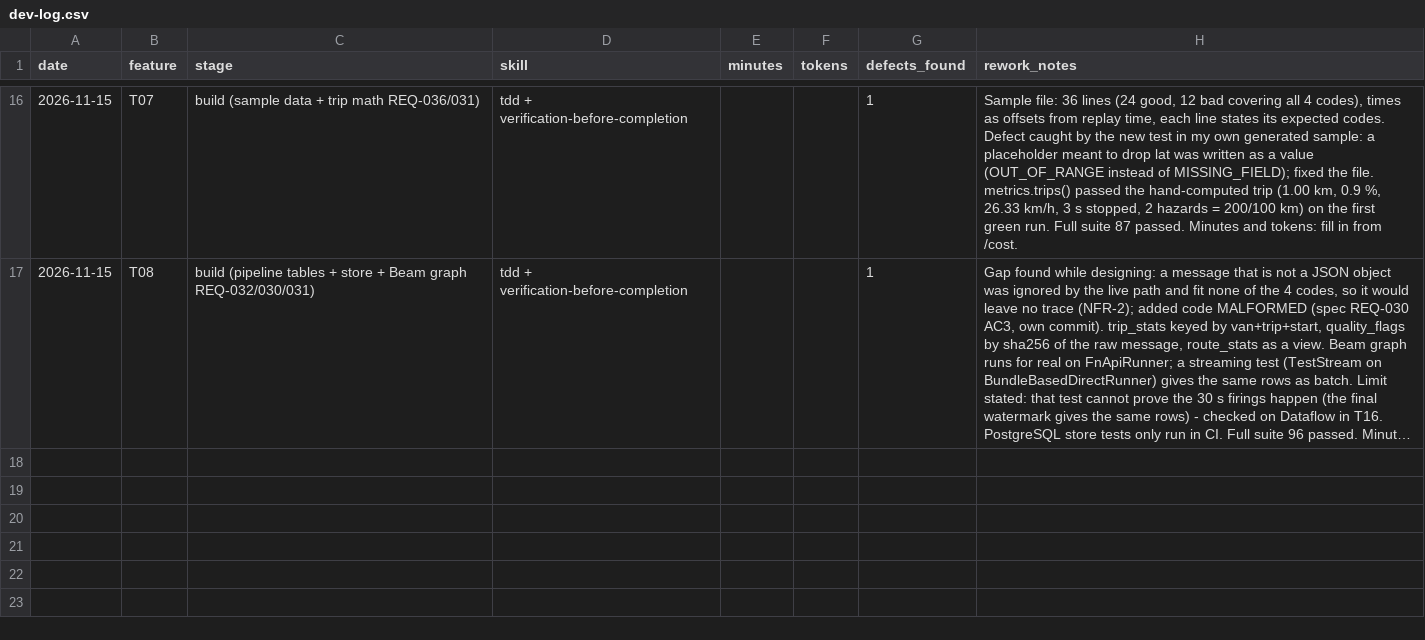
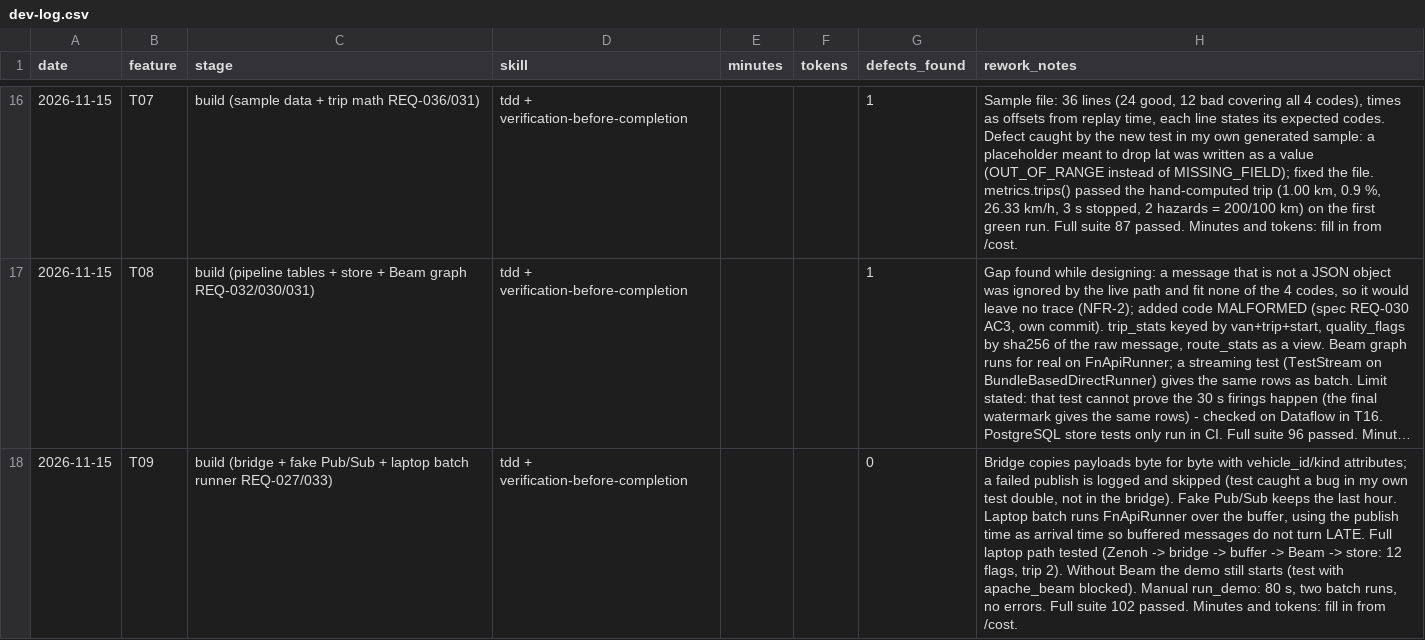
Before and after one commit to mohammad-dabash22/sdv-fleet-monitor, a CSV file: measurements/dev-log.csv, drawn as a sheet; only a part is shown, gaps mark what is left out; long unchanged cells end in …; the diff names each change by its address in the sheet, - before the commit and + after, or states it on an @@ line.

```diff
--- a/measurements/dev-log.csv
+++ b/measurements/dev-log.csv
+row 18: 2026-11-15 | T09 | build (bridge + fake Pub/Sub + laptop batch runner REQ-027/033) | tdd + verification-before-completion |  |  | 0 | Bridge copies payloads byte for byte with vehicle_id/kind attributes; a failed publish is logged and skipped (test caught a bug in my own test double, not in the bridge). Fake Pub/Sub keeps the last hour. Laptop batch runs FnApiRunner over the buffer, using the publish time as arrival time so buffered messages do not turn LATE. Full laptop path tested (Zenoh -> bridge -> buffer -> Beam -> store: 12 flags, trip 2). Without Beam the demo still starts (test with apache_beam blocked). Manual run_demo: 80 s, two batch runs, no errors. Full suite 102 passed. Minutes and tokens: fill in from /cost.
```
Also changed, not shown: 7 other files.
